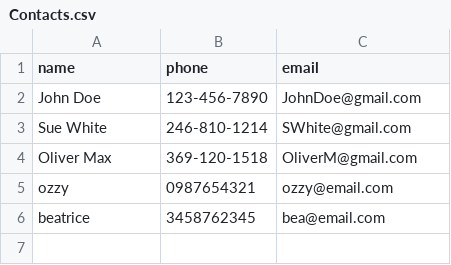
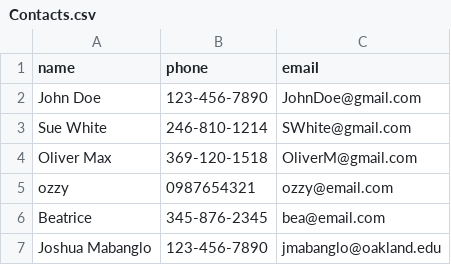
Before and after one commit to Joshua-Mabanglo/CSI3620_Contact_Management, a CSV file: Contacts.csv, drawn as a sheet.

```diff
--- a/Contacts.csv
+++ b/Contacts.csv
@@ -5,2 +5,3 @@ Oliver Max,369-120-1518,OliverM@gmail.com
 ozzy,0987654321,ozzy@email.com
-beatrice,3458762345,bea@email.com
+Beatrice,345-876-2345,bea@email.com
+Joshua Mabanglo,123-456-7890,jmabanglo@oakland.edu
```
Also changed, not shown: 6 other files.
